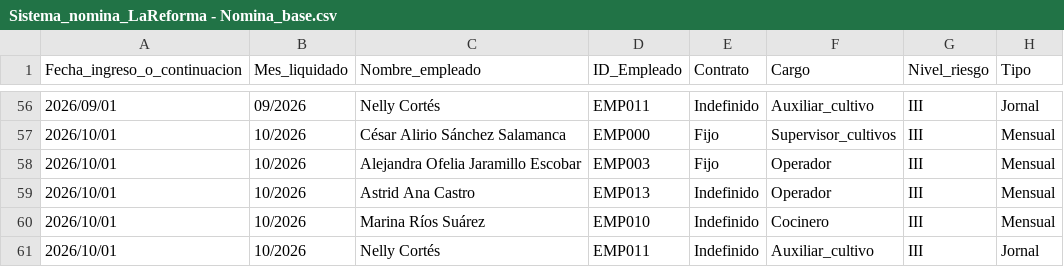
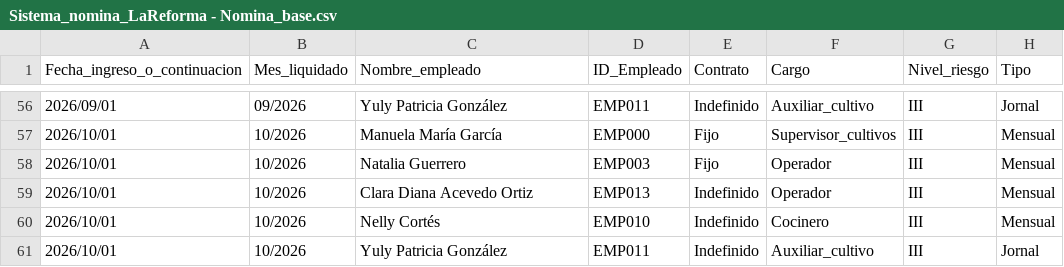
Before and after one commit to diegosandovalp/sistema-financiero-lareforma, a CSV file: datos_demo/Sistema_nomina_LaReforma - Nomina_base.csv, drawn as a sheet; only a part is shown, gaps mark what is left out; the diff covers the shown part only; the diff names each change by its address in the sheet, - before the commit and + after, or states it on an @@ line.

```diff
--- a/datos_demo/Sistema_nomina_LaReforma - Nomina_base.csv
+++ b/datos_demo/Sistema_nomina_LaReforma - Nomina_base.csv
-C56 (Nombre_empleado): Nelly Cortés
+C56 (Nombre_empleado): Yuly Patricia González
-C57 (Nombre_empleado): César Alirio Sánchez Salamanca
+C57 (Nombre_empleado): Manuela María García
-C58 (Nombre_empleado): Alejandra Ofelia Jaramillo Escobar
+C58 (Nombre_empleado): Natalia Guerrero
-C59 (Nombre_empleado): Astrid Ana Castro
+C59 (Nombre_empleado): Clara Diana Acevedo Ortiz
-C60 (Nombre_empleado): Marina Ríos Suárez
+C60 (Nombre_empleado): Nelly Cortés
-C61 (Nombre_empleado): Nelly Cortés
+C61 (Nombre_empleado): Yuly Patricia González
```
Also changed, not shown: 54 edited cells elsewhere in this file, datos_demo/Flujo_caja_LaReforma - Movimientos.csv, datos_demo/Sistema_financiero_LaReforma - Facturas_proveedores.csv, 9 other files.
